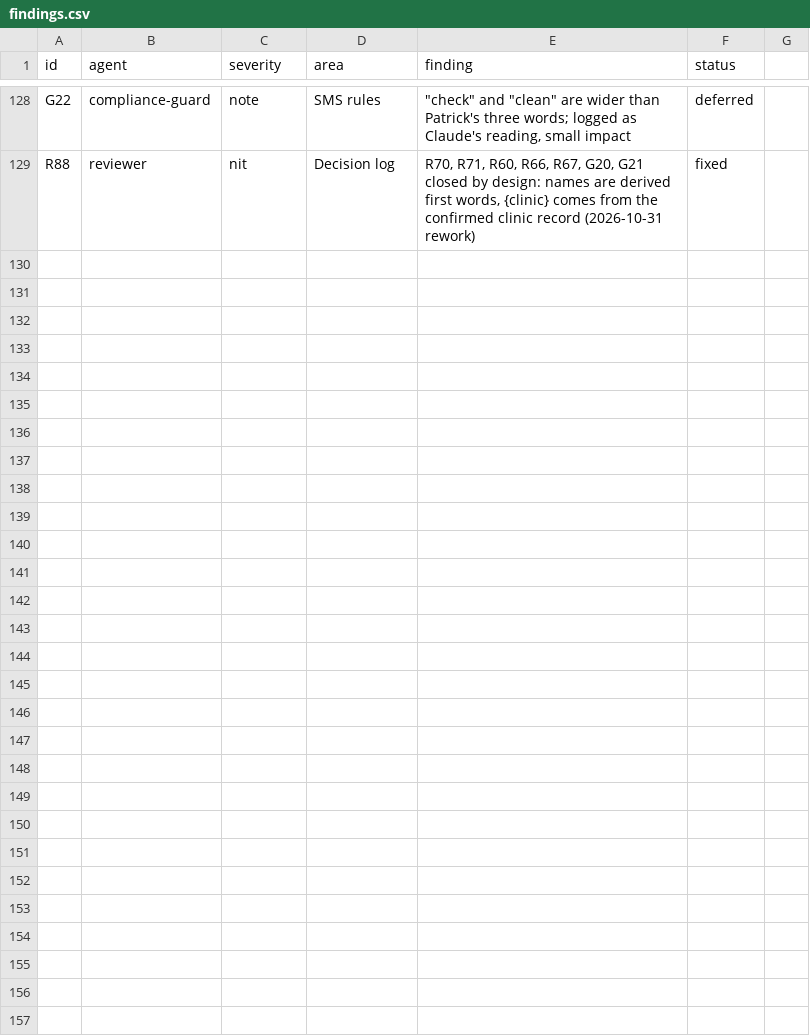
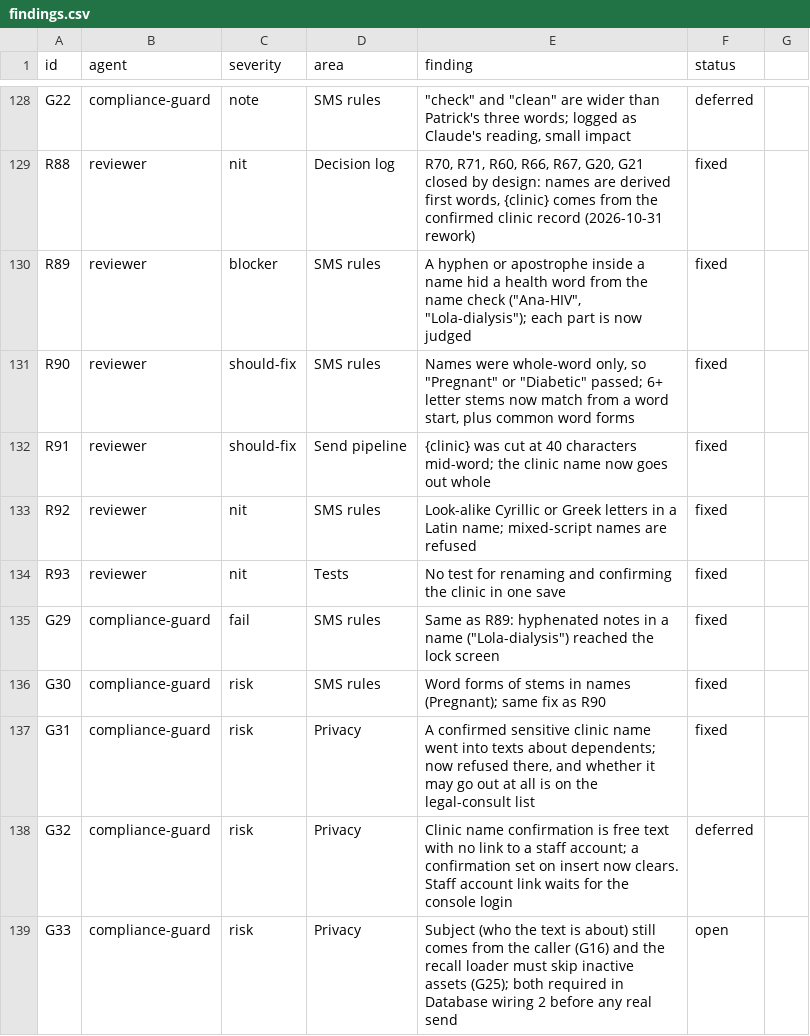
Before and after one commit to rankidd2-stack/revisit, a CSV file: status/findings.csv, drawn as a sheet; only a part is shown, gaps mark what is left out.

```diff
--- a/status/findings.csv
+++ b/status/findings.csv
@@ -129 +129,11 @@ G22,compliance-guard,note,SMS rules,"""check"" and ""clean"" are wider than Patr
 R88,reviewer,nit,Decision log,"R70, R71, R60, R66, R67, G20, G21 closed by design: names are derived first words, {clinic} comes from the confirmed clinic record (2026-10-31 rework)",fixed
+R89,reviewer,blocker,SMS rules,"A hyphen or apostrophe inside a name hid a health word from the name check (""Ana-HIV"", ""Lola-dialysis""); each part is now judged",fixed
+R90,reviewer,should-fix,SMS rules,"Names were whole-word only, so ""Pregnant"" or ""Diabetic"" passed; 6+ letter stems now match from a word start, plus common word forms",fixed
+R91,reviewer,should-fix,Send pipeline,{clinic} was cut at 40 characters mid-word; the clinic name now goes out whole,fixed
+R92,reviewer,nit,SMS rules,Look-alike Cyrillic or Greek letters in a Latin name; mixed-script names are refused,fixed
+R93,reviewer,nit,Tests,No test for renaming and confirming the clinic in one save,fixed
+G29,compliance-guard,fail,SMS rules,"Same as R89: hyphenated notes in a name (""Lola-dialysis"") reached the lock screen",fixed
+G30,compliance-guard,risk,SMS rules,Word forms of stems in names (Pregnant); same fix as R90,fixed
+G31,compliance-guard,risk,Privacy,"A confirmed sensitive clinic name went into texts about dependents; now refused there, and whether it may go out at all is on the legal-consult list",fixed
+G32,compliance-guard,risk,Privacy,"Clinic name confirmation is free text with no link to a staff account; a confirmation set on insert now clears. Staff account link waits for the console login",deferred
+G33,compliance-guard,risk,Privacy,"Subject (who the text is about) still comes from the caller (G16) and the recall loader must skip inactive assets (G25); both required in Database wiring 2 before any real send",open
```
Also changed, not shown: status/needs_patrick.csv, 10 other files.
